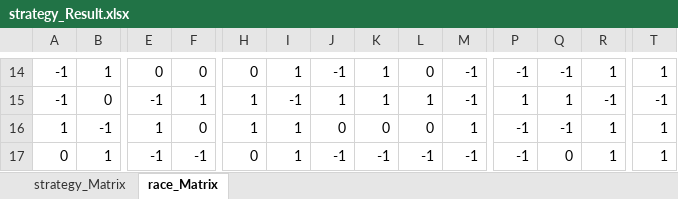
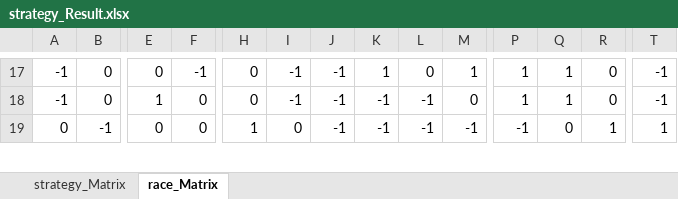
Before and after one commit to hdu-r3drum/Schelling-Model, an Excel workbook: strategy_Result.xlsx, sheet race_Matrix, drawn as a sheet; only a part is shown, gaps mark what is left out; values as stored, in another font and other column widths than the file's, no borders; removed rows and columns are numbered as before the commit, all else as after; rows hold the shown columns only; the diff covers the shown part only; the diff names each change by its address in the sheet, - before the commit and + after, or states it on an @@ line.

```diff
--- a/strategy_Result.xlsx (sheet race_Matrix)
+++ b/strategy_Result.xlsx (sheet race_Matrix)
-B17: 1
+B17: 0
-F17: 0
+F17: -1
-I17: 1
+I17: -1
-M17: -1
+M17: 1
-P17: -1
+P17: 1
-Q17: -1
+Q17: 1
-R17: 1
+R17: 0
-T17: 1
+T17: -1
-E18: -1
+E18: 1
-F18: 1
+F18: 0
-H18: 1
+H18: 0
-J18: 1
+J18: -1
-K18: 1
+K18: -1
-L18: 1
+L18: -1
-M18: -1
+M18: 0
-R18: -1
+R18: 0
-row 16: 1 | -1 | 1 | 0 | 1 | 1 | 0 | 0 | 0 | 1 | -1 | -1 | 1 | 1
-B19: 1
+B19: -1
-E19: -1
+E19: 0
-F19: -1
+F19: 0
-H19: 0
+H19: 1
-I19: 1
+I19: 0
```
Also changed, not shown: 9 added rows, 8 removed rows and 86 edited cells elsewhere in this sheet, sheet strategy_Matrix, Weight_Matrix.xlsx, 2 other files.
